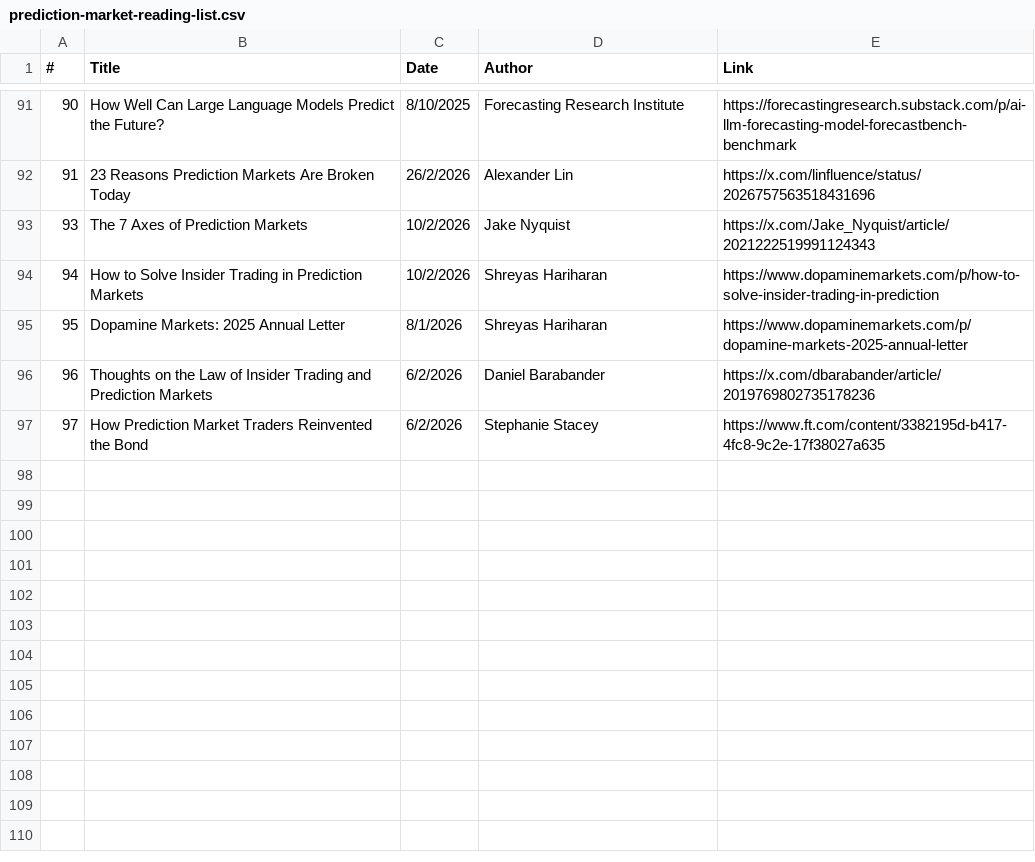
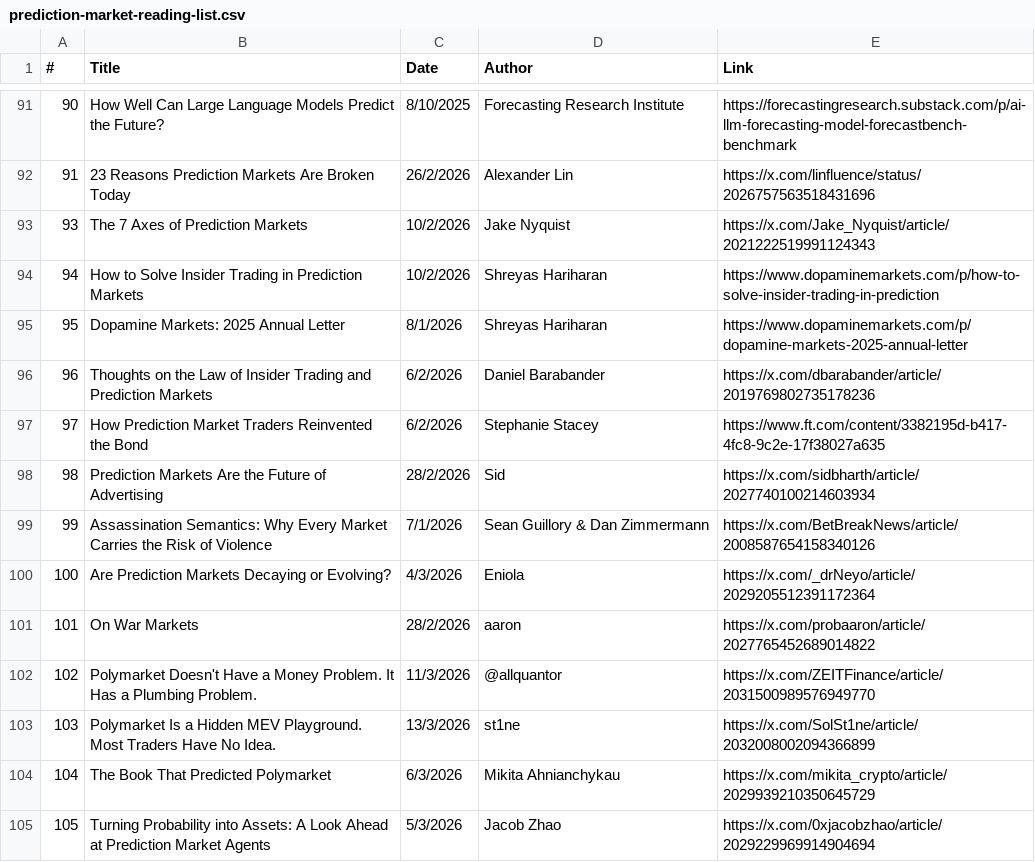
Before and after one commit to michaellwy/onprediction, a CSV file: prediction-market-reading-list.csv, drawn as a sheet; only a part is shown, gaps mark what is left out.

```diff
--- a/prediction-market-reading-list.csv
+++ b/prediction-market-reading-list.csv
@@ -97 +97,9 @@
 97,How Prediction Market Traders Reinvented the Bond,6/2/2026,Stephanie Stacey,https://www.ft.com/content/3382195d-b417-4fc8-9c2e-17f38027a635
+98,Prediction Markets Are the Future of Advertising,28/2/2026,Sid,https://x.com/sidbharth/article/2027740100214603934
+99,Assassination Semantics: Why Every Market Carries the Risk of Violence,7/1/2026,Sean Guillory & Dan Zimmermann,https://x.com/BetBreakNews/article/2008587654158340126
+100,Are Prediction Markets Decaying or Evolving?,4/3/2026,Eniola,https://x.com/_drNeyo/article/2029205512391172364
+101,On War Markets,28/2/2026,aaron,https://x.com/probaaron/article/2027765452689014822
+102,Polymarket Doesn't Have a Money Problem. It Has a Plumbing Problem.,11/3/2026,@allquantor,https://x.com/ZEITFinance/article/2031500989576949770
+103,Polymarket Is a Hidden MEV Playground. Most Traders Have No Idea.,13/3/2026,st1ne,https://x.com/SolSt1ne/article/2032008002094366899
+104,The Book That Predicted Polymarket,6/3/2026,Mikita Ahnianchykau,https://x.com/mikita_crypto/article/2029939210350645729
+105,Turning Probability into Assets: A Look Ahead at Prediction Market Agents,5/3/2026,Jacob Zhao,https://x.com/0xjacobzhao/article/2029229969914904694
```
Also changed, not shown: 10 other files.
